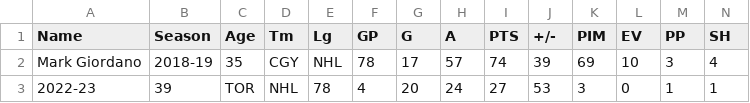
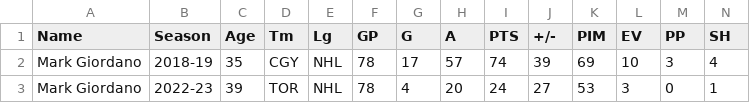
Before and after one commit to tadeaskaminsky/nhl_analysis, a CSV file: Giordano.csv, drawn as a sheet; only a part is shown; removed rows and columns are numbered as before the commit, all else as after; rows hold the shown columns only; the diff names each change by its address in the sheet, - before the commit and + after, or states it on an @@ line.

Commit message:
Update Giordano.csv

```diff
--- a/Giordano.csv
+++ b/Giordano.csv
-row 3: 2022-23 | 39 | TOR | NHL | 78 | 4 | 20 | 24 | 27 | 53 | 3 | 0 | 1 | 1
+row 3: Mark Giordano | 2022-23 | 39 | TOR | NHL | 78 | 4 | 20 | 24 | 27 | 53 | 3 | 0 | 1
```
